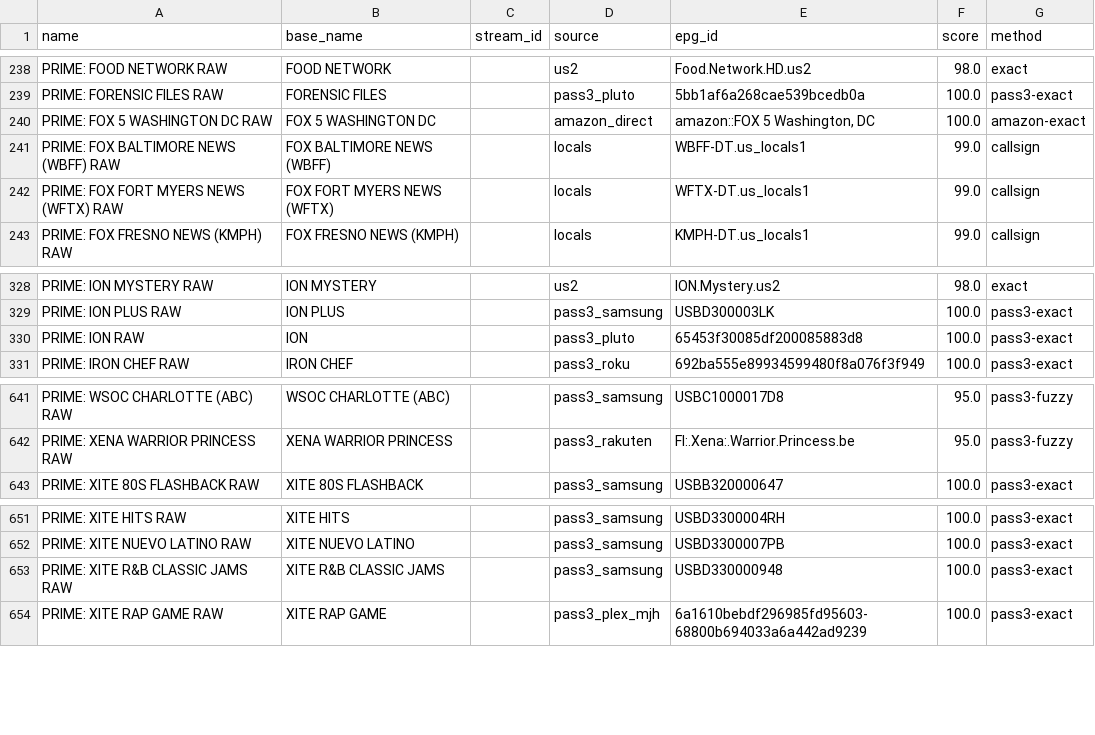
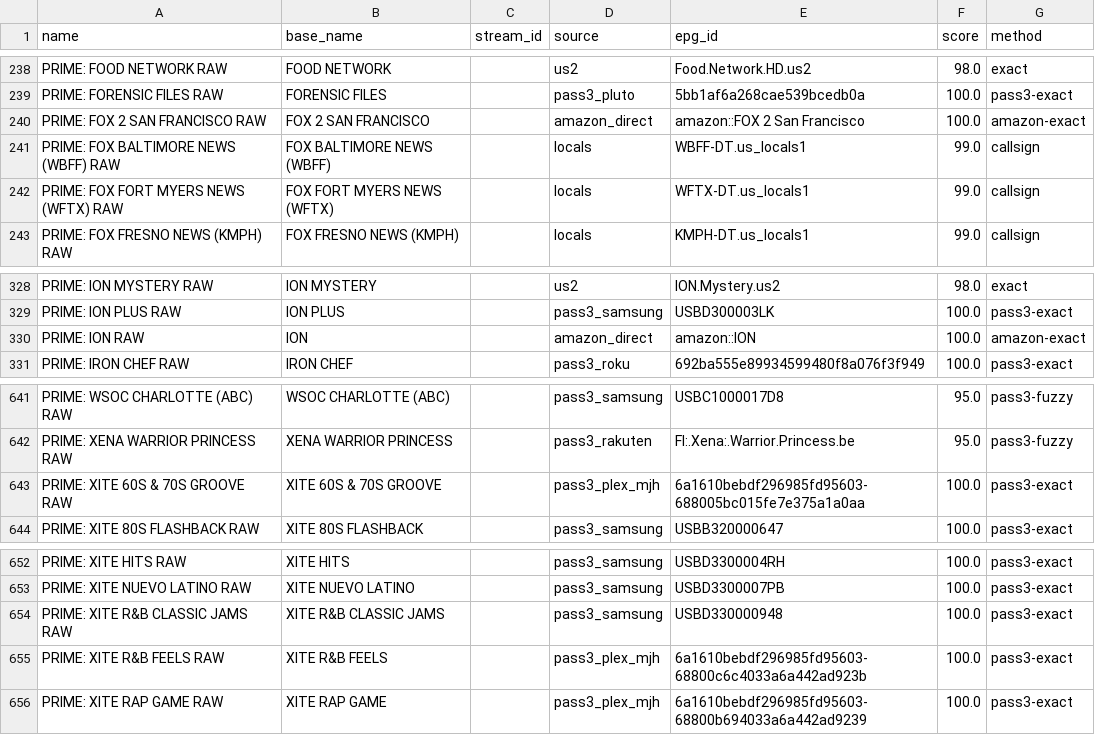
Before and after one commit to theuauchessclub/uau-backend, a CSV file: primevideo-epg/match-report.csv, drawn as a sheet; only a part is shown, gaps mark what is left out.

```diff
--- a/primevideo-epg/match-report.csv
+++ b/primevideo-epg/match-report.csv
@@ -239,3 +239,3 @@ PRIME: FOOD NETWORK RAW,FOOD NETWORK,,us2,Food.Network.HD.us2,98.0,exact
 PRIME: FORENSIC FILES RAW,FORENSIC FILES,,pass3_pluto,5bb1af6a268cae539bcedb0a,100.0,pass3-exact
-PRIME: FOX 5 WASHINGTON DC RAW,FOX 5 WASHINGTON DC,,amazon_direct,"amazon::FOX 5 Washington, DC",100.0,amazon-exact
+PRIME: FOX 2 SAN FRANCISCO RAW,FOX 2 SAN FRANCISCO,,amazon_direct,amazon::FOX 2 San Francisco,100.0,amazon-exact
 PRIME: FOX BALTIMORE NEWS (WBFF) RAW,FOX BALTIMORE NEWS (WBFF),,locals,WBFF-DT.us_locals1,99.0,callsign
@@ -329,3 +329,3 @@ PRIME: ION MYSTERY RAW,ION MYSTERY,,us2,ION.Mystery.us2,98.0,exact
 PRIME: ION PLUS RAW,ION PLUS,,pass3_samsung,USBD300003LK,100.0,pass3-exact
-PRIME: ION RAW,ION,,pass3_pluto,65453f30085df200085883d8,100.0,pass3-exact
+PRIME: ION RAW,ION,,amazon_direct,amazon::ION,100.0,amazon-exact
 PRIME: IRON CHEF RAW,IRON CHEF,,pass3_roku,692ba555e89934599480f8a076f3f949,100.0,pass3-exact
@@ -642,2 +642,3 @@ PRIME: WSOC CHARLOTTE (ABC) RAW,WSOC CHARLOTTE (ABC),,pass3_samsung,USBC1000017D
 PRIME: XENA WARRIOR PRINCESS RAW,XENA WARRIOR PRINCESS,,pass3_rakuten,FI:.Xena:.Warrior.Princess.be,95.0,pass3-fuzzy
+PRIME: XITE 60S & 70S GROOVE RAW,XITE 60S & 70S GROOVE,,pass3_plex_mjh,6a1610bebdf296985fd95603-688005bc015fe7e375a1a0aa,100.0,pass3-exact
 PRIME: XITE 80S FLASHBACK RAW,XITE 80S FLASHBACK,,pass3_samsung,USBB320000647,100.0,pass3-exact
@@ -653,2 +654,3 @@ PRIME: XITE NUEVO LATINO RAW,XITE NUEVO LATINO,,pass3_samsung,USBD3300007PB,100.
 PRIME: XITE R&B CLASSIC JAMS RAW,XITE R&B CLASSIC JAMS,,pass3_samsung,USBD330000948,100.0,pass3-exact
+PRIME: XITE R&B FEELS RAW,XITE R&B FEELS,,pass3_plex_mjh,6a1610bebdf296985fd95603-68800c6c4033a6a442ad923b,100.0,pass3-exact
 PRIME: XITE RAP GAME RAW,XITE RAP GAME,,pass3_plex_mjh,6a1610bebdf296985fd95603-68800b694033a6a442ad9239,100.0,pass3-exact
```
Also changed, not shown: primevideo-epg/unmatched.csv, 8 other files.
